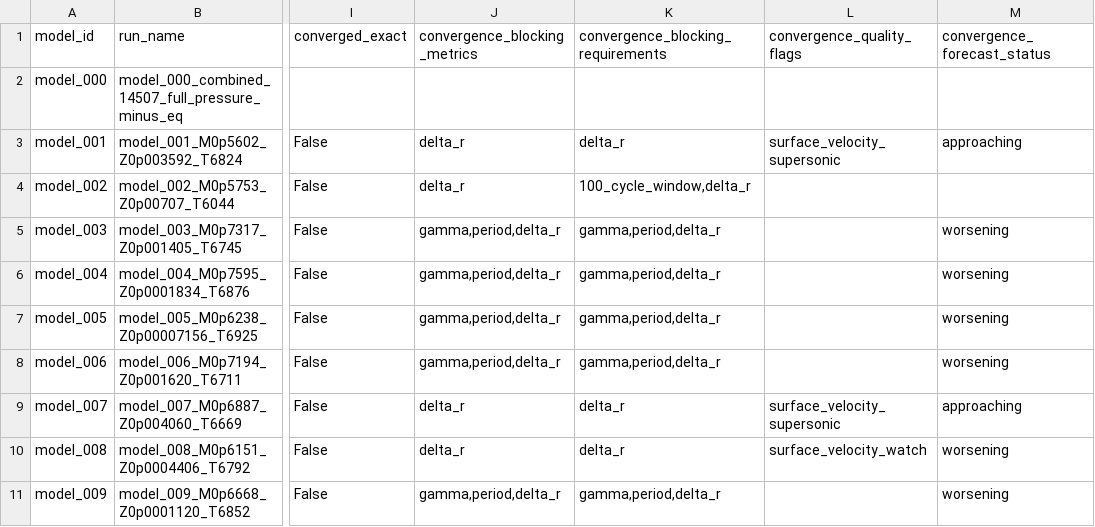
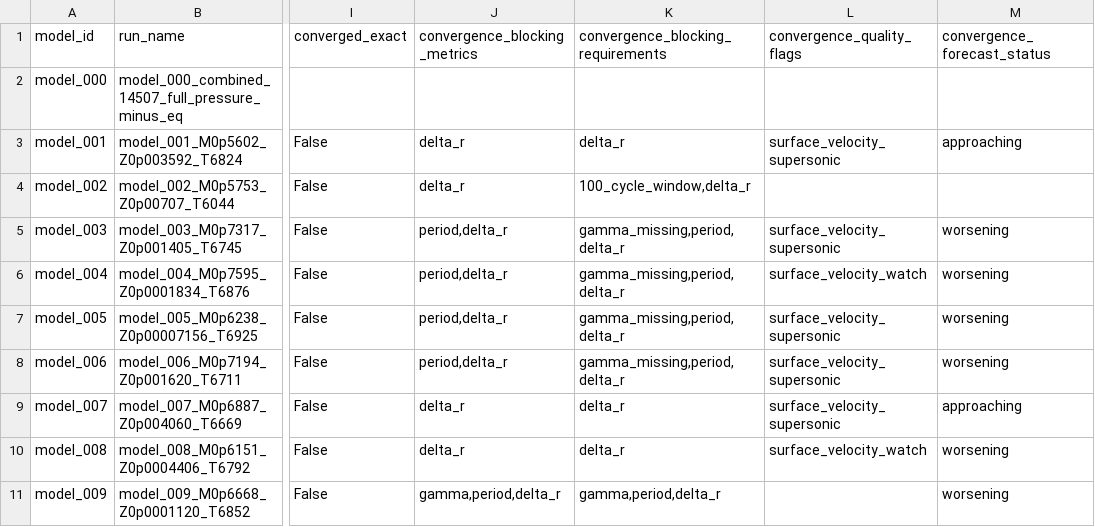
Before and after one commit to earlbellinger/kappa, a CSV file: site/metadata/fourier_inventory.csv, drawn as a sheet; only a part is shown, gaps mark what is left out; the diff names each change by its address in the sheet, - before the commit and + after, or states it on an @@ line.

```diff
--- a/site/metadata/fourier_inventory.csv
+++ b/site/metadata/fourier_inventory.csv
-J5:J8 (convergence_blocking_metrics): gamma,period,delta_r
+J5:J8 (convergence_blocking_metrics): period,delta_r
-K5:K8: gamma,period,delta_r
+K5:K8: gamma_missing,period,delta_r
-L5 (convergence_quality_flags): (empty)
+L5 (convergence_quality_flags): surface_velocity_supersonic
-L6 (convergence_quality_flags): (empty)
+L6 (convergence_quality_flags): surface_velocity_watch
-L7:L8 (convergence_quality_flags): (empty)
+L7:L8 (convergence_quality_flags): surface_velocity_supersonic
```
Also changed, not shown: site/metadata/analysis_completion_status.csv, site/metadata/convergence_gate_audit.csv, 4 other files.
